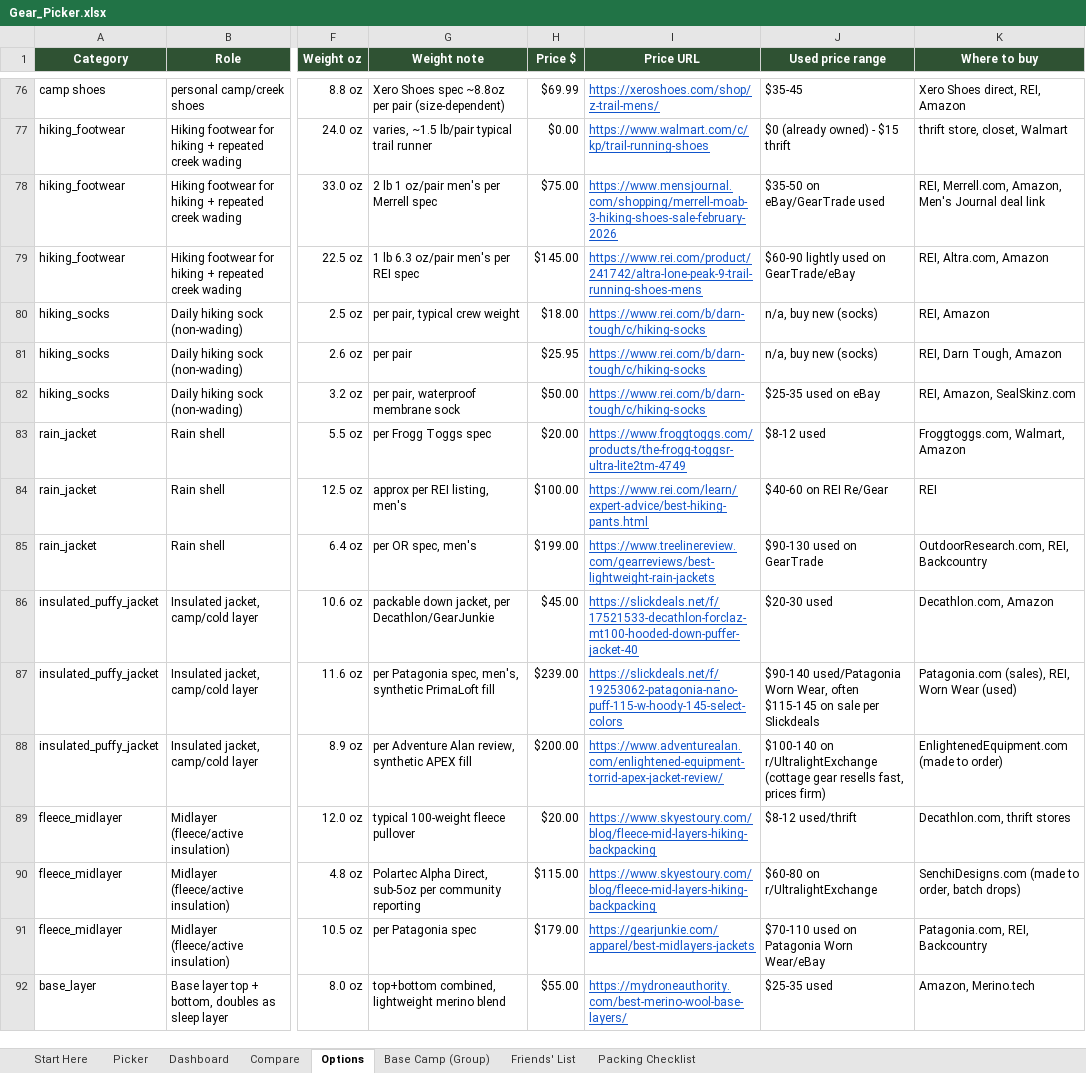
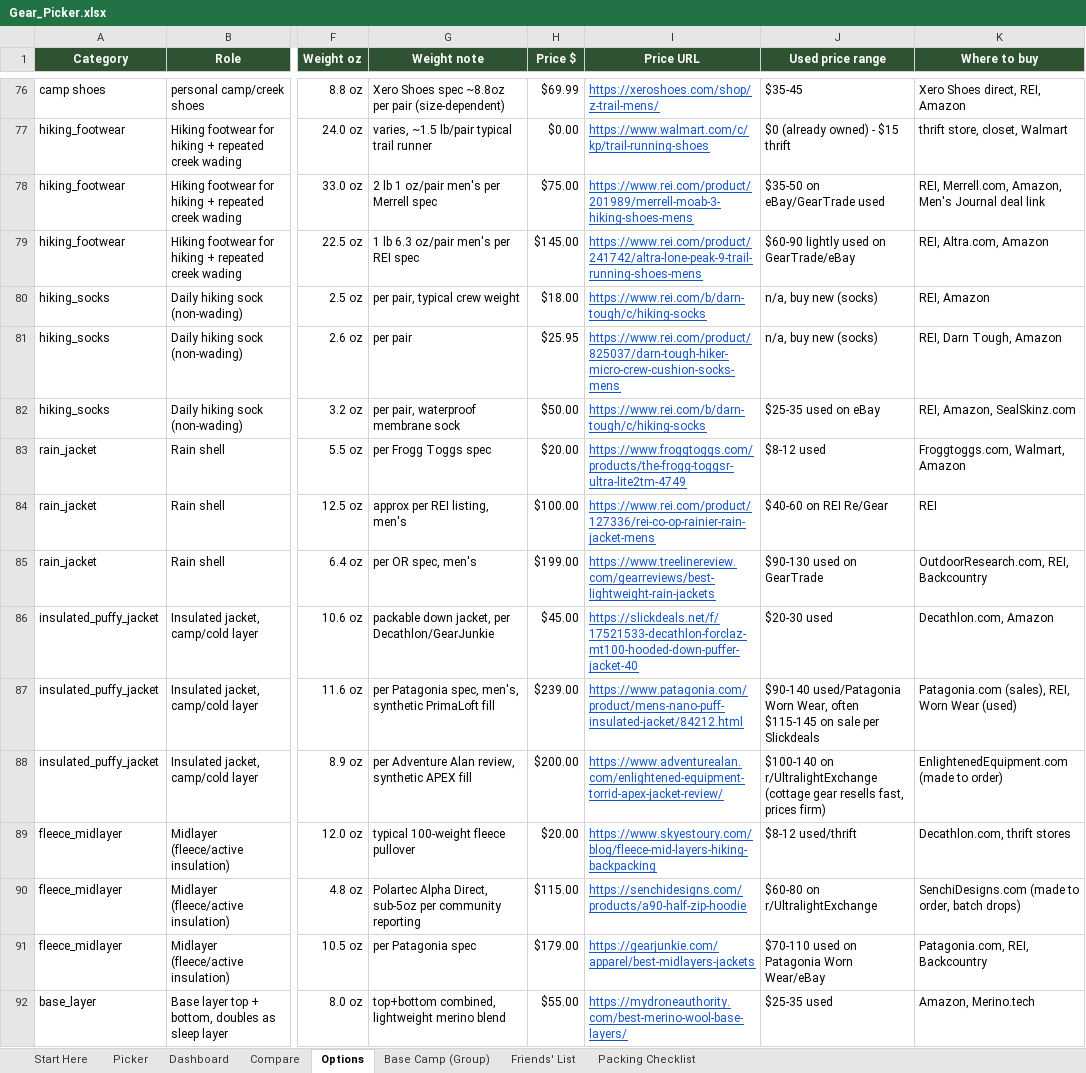
Before and after one commit to Hearnoevil343/guys-ga-trip, an Excel workbook: Gear_Picker.xlsx, sheet Options, drawn as a sheet; only a part is shown, gaps mark what is left out; values as stored, in another font and other column widths than the file's, no borders; conditional formats not drawn; the diff covers the shown part only; the diff names each change by its address in the sheet, - before the commit and + after, or states it on an @@ line.

Commit message:
Fix wrong/dead product links in buy list
Checked all 45 links in BUY_LIST.md (source: research/gear-tiers-*.json
via build_gear_picker.py -> Gear_Picker.xlsx -> build_buy_list.py ->
BUY_LIST.md; index.html's Buy tab is generated too, from the same
workbook, via build_hub.py). Found 33 broken links: dead pages (404s,
a DNS-dead domain, homepage redirects), review/roundup articles and a
stale deal-forum thread used as "buy" links instead of a store page,
retired REI product IDs, and a few pages that sold the wrong item
(wrong kit contents, out of stock, sold-out variant). Replaced each at
the source (research/gear-tiers-*.json price_url fields) with a link to
the maker's own page or REI/Amazon selling the exact named item, then
reran build_gear_picker.py -> build_buy_list.py -> build_hub.py so
BUY_LIST.md, Gear_Picker.xlsx and index.html all agree again.

Also fixed all three builders' hardcoded ROOT (was E:\dev\ga-gold-trip)
to resolve from the script's own location instead.

Full per-item breakdown in logs/2026-09-21-buy-list-links.md.

```diff
--- a/Gear_Picker.xlsx (sheet Options)
+++ b/Gear_Picker.xlsx (sheet Options)
-I78 (Price URL): https://www.mensjournal.com/shopping/merrell-moab-3-hiking-shoes-sale-february-2026
+I78 (Price URL): https://www.rei.com/product/201989/merrell-moab-3-hiking-shoes-mens
-I81 (Price URL): https://www.rei.com/b/darn-tough/c/hiking-socks
+I81 (Price URL): https://www.rei.com/product/825037/darn-tough-hiker-micro-crew-cushion-socks-mens
-I84 (Price URL): https://www.rei.com/learn/expert-advice/best-hiking-pants.html
+I84 (Price URL): https://www.rei.com/product/127336/rei-co-op-rainier-rain-jacket-mens
-I87 (Price URL): https://slickdeals.net/f/19253062-patagonia-nano-puff-115-w-hoody-145-select-colors
+I87 (Price URL): https://www.patagonia.com/product/mens-nano-puff-insulated-jacket/84212.html
-I90 (Price URL): https://www.skyestoury.com/blog/fleece-mid-layers-hiking-backpacking
+I90 (Price URL): https://senchidesigns.com/products/a90-half-zip-hoodie
```
Also changed, not shown: 30 edited cells elsewhere in this sheet, 8 other files.
